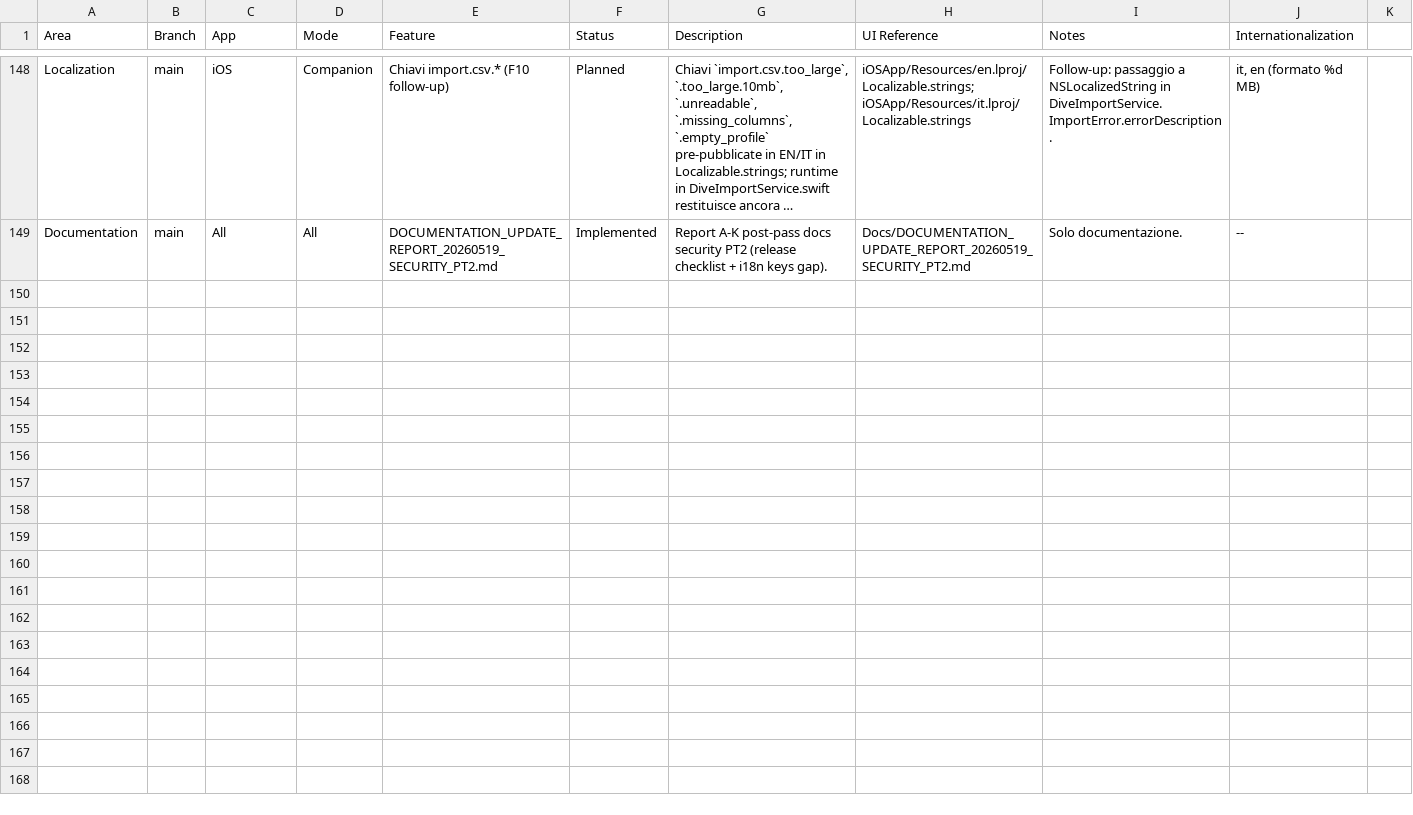
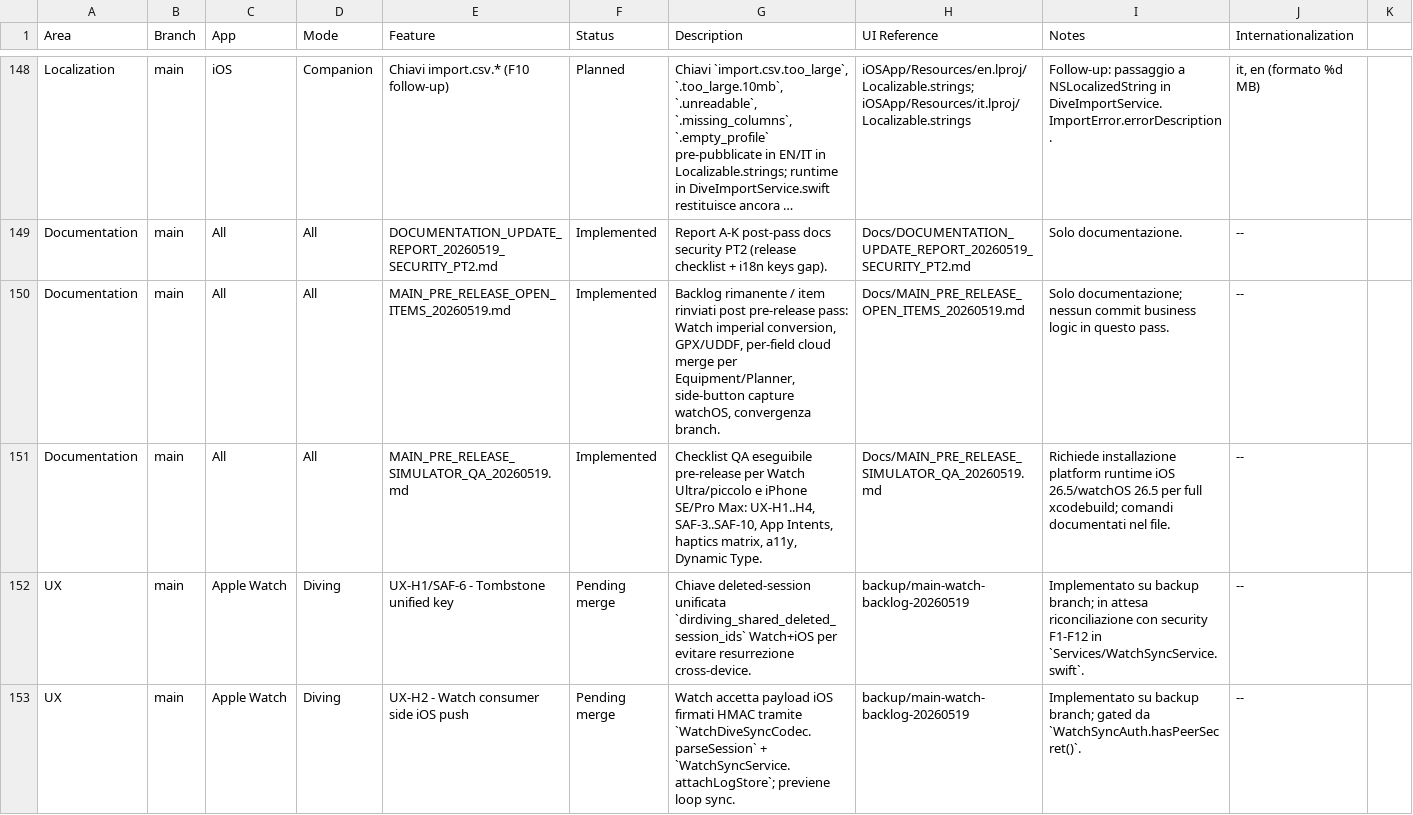
Before and after one commit to egopfe/DirDiving-App, a CSV file: Docs/DIR_DIVING_Feature_Comparison.csv, drawn as a sheet; only a part is shown, gaps mark what is left out; long unchanged cells end in …; the diff covers the shown part only; the diff names each change by its address in the sheet, - before the commit and + after, or states it on an @@ line.

```diff
--- a/Docs/DIR_DIVING_Feature_Comparison.csv
+++ b/Docs/DIR_DIVING_Feature_Comparison.csv
+row 150: Documentation | main | All | All | MAIN_PRE_RELEASE_OPEN_ITEMS_20260519.md | Implemented | Backlog rimanente / item rinviati post pre-release pass: Watch imperial conversion, GPX/UDDF, per-field cloud merge per Equipment/Planner, side-button capture watchOS, convergenza branch. | Docs/MAIN_PRE_RELEASE_OPEN_ITEMS_20260519.md | Solo documentazione; nessun commit business logic in questo pass. | --
+row 151: Documentation | main | All | All | MAIN_PRE_RELEASE_SIMULATOR_QA_20260519.md | Implemented | Checklist QA eseguibile pre-release per Watch Ultra/piccolo e iPhone SE/Pro Max: UX-H1..H4, SAF-3..SAF-10, App Intents, haptics matrix, a11y, Dynamic Type. | Docs/MAIN_PRE_RELEASE_SIMULATOR_QA_20260519.md | Richiede installazione platform runtime iOS 26.5/watchOS 26.5 per full xcodebuild; comandi documentati nel file. | --
+row 152: UX | main | Apple Watch | Diving | UX-H1/SAF-6 - Tombstone unified key | Pending merge | Chiave deleted-session unificata `dirdiving_shared_deleted_session_ids` Watch+iOS per evitare resurrezione cross-device. | backup/main-watch-backlog-20260519 | Implementato su backup branch; in attesa riconciliazione con security F1-F12 in `Services/WatchSyncService.swift`. | --
+row 153: UX | main | Apple Watch | Diving | UX-H2 - Watch consumer side iOS push | Pending merge | Watch accetta payload iOS firmati HMAC tramite `WatchDiveSyncCodec.parseSession` + `WatchSyncService.attachLogStore`; previene loop sync. | backup/main-watch-backlog-20260519 | Implementato su backup branch; gated da `WatchSyncAuth.hasPeerSecret()`. | --
```
Also changed, not shown: 12 added rows elsewhere in this file, 3 other files.
